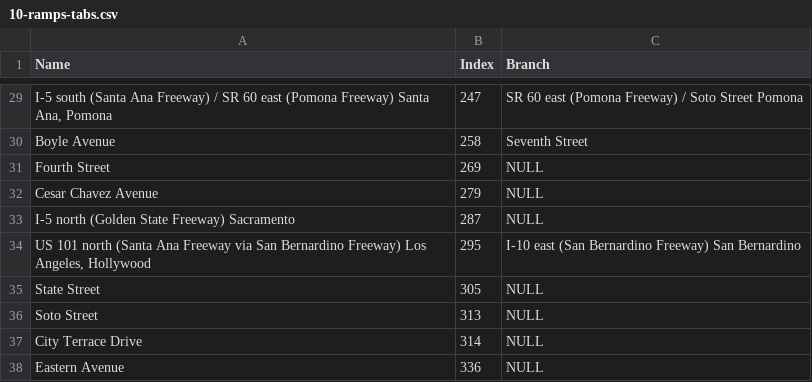
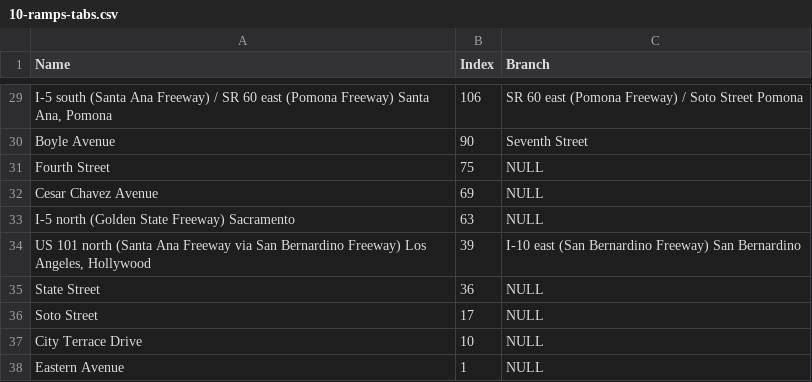
Before and after one commit to twistedmove/CSCI201-TransportationProject, a CSV file: CSCI201_TeamButter_FinalProject/assets/CSV/10-ramps-tabs.csv, drawn as a sheet; only a part is shown, gaps mark what is left out; the diff covers the shown part only; the diff names each change by its address in the sheet, - before the commit and + after, or states it on an @@ line.

```diff
--- a/CSCI201_TeamButter_FinalProject/assets/CSV/10-ramps-tabs.csv
+++ b/CSCI201_TeamButter_FinalProject/assets/CSV/10-ramps-tabs.csv
-B29 (Index): 247
+B29 (Index): 106
-B30 (Index): 258
+B30 (Index): 90
-B31 (Index): 269
+B31 (Index): 75
-B32 (Index): 279
+B32 (Index): 69
-B33 (Index): 287
+B33 (Index): 63
-B34 (Index): 295
+B34 (Index): 39
-B35 (Index): 305
+B35 (Index): 36
-B36 (Index): 313
+B36 (Index): 17
-B37 (Index): 314
+B37 (Index): 10
-B38 (Index): 336
+B38 (Index): 1
```
Also changed, not shown: 26 edited cells elsewhere in this file, 4 other files.
